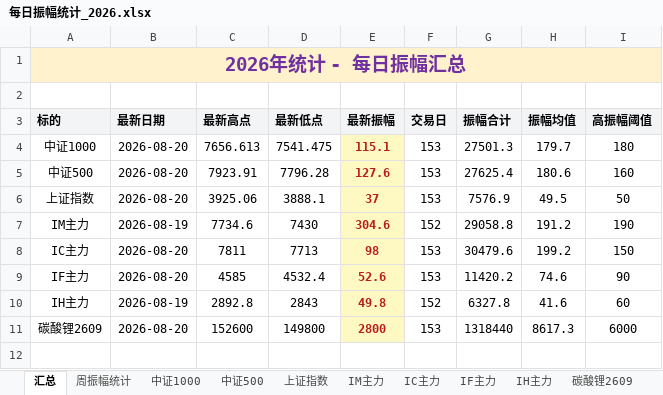
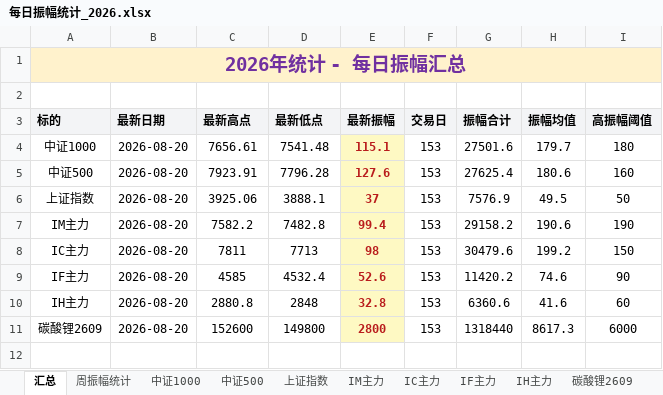
Before and after one commit to iputao-design/futures-amplitude-web, an Excel workbook: 每日振幅统计_2026.xlsx, sheet 汇总, drawn as a sheet; only a part is shown; values as stored, in another font and other column widths than the file's, no borders; removed rows and columns are numbered as before the commit, all else as after; the diff names each change by its address in the sheet, - before the commit and + after, or states it on an @@ line.

```diff
--- a/每日振幅统计_2026.xlsx (sheet 汇总)
+++ b/每日振幅统计_2026.xlsx (sheet 汇总)
-C4 (最新高点): 7656.613
+C4 (最新高点): 7656.61
-D4 (最新低点): 7541.475
+D4 (最新低点): 7541.48
-G4 (振幅合计): 27501.3
+G4 (振幅合计): 27501.6
-row 7: IM主力 | 2026-08-19 | 7734.6 | 7430 | 304.6 | 152 | 29058.8 | 191.2 | 190
+row 7: IM主力 | 2026-08-20 | 7582.2 | 7482.8 | 99.4 | 153 | 29158.2 | 190.6 | 190
-B10 (最新日期): 2026-08-19
+B10 (最新日期): 2026-08-20
-C10 (最新高点): 2892.8
+C10 (最新高点): 2880.8
-D10 (最新低点): 2843
+D10 (最新低点): 2848
-E10 (最新振幅): 49.8
+E10 (最新振幅): 32.8
-F10 (交易日): 152
+F10 (交易日): 153
-G10 (振幅合计): 6327.8
+G10 (振幅合计): 6360.6
```
Also changed, not shown: sheet 中证1000, sheet 周振幅统计, sheet IH主力, sheet IM主力, 每日振幅统计.xlsx, 5 other files.
